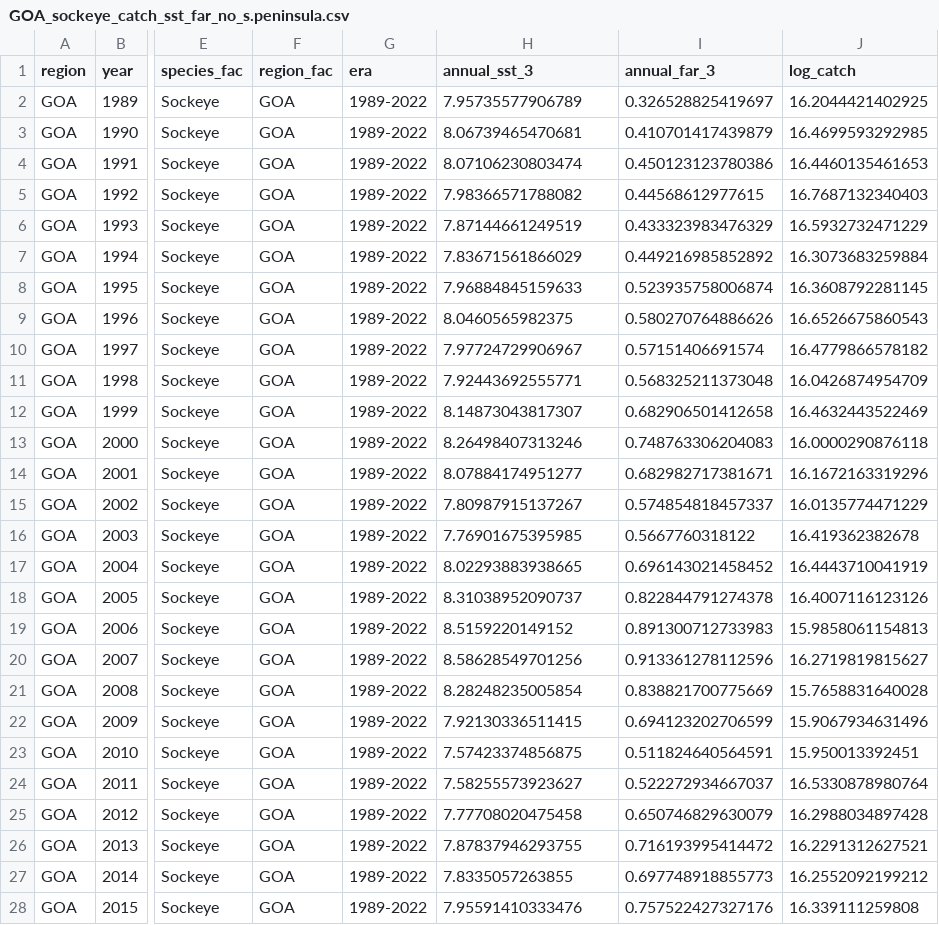
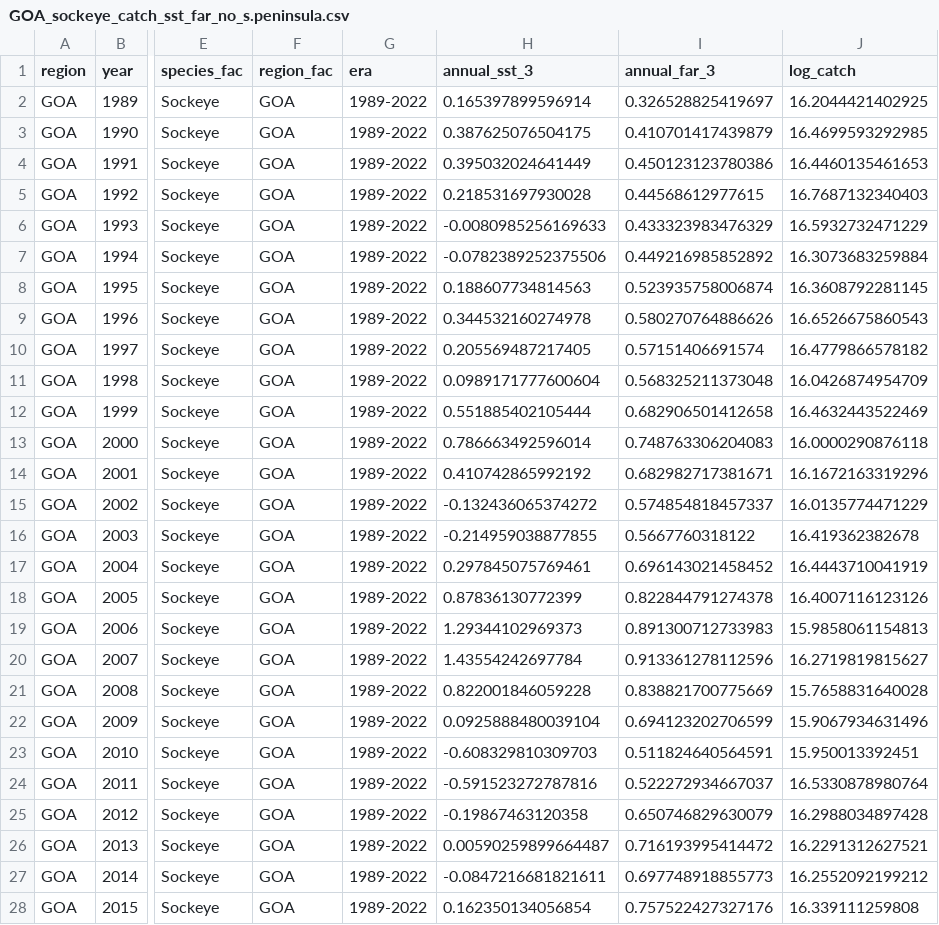
Before and after one commit to mikelitzow/CMIP6-attribution, a CSV file: CMIP6/data/GOA_sockeye_catch_sst_far_no_s.peninsula.csv, drawn as a sheet; only a part is shown, gaps mark what is left out; the diff covers the shown part only; the diff names each change by its address in the sheet, - before the commit and + after, or states it on an @@ line.

Commit message:
Changing SST for sockeye example from degrees to normalized anomaly

```diff
--- a/CMIP6/data/GOA_sockeye_catch_sst_far_no_s.peninsula.csv
+++ b/CMIP6/data/GOA_sockeye_catch_sst_far_no_s.peninsula.csv
-H2 (annual_sst_3): 7.95735577906789
+H2 (annual_sst_3): 0.165397899596914
-H3 (annual_sst_3): 8.06739465470681
+H3 (annual_sst_3): 0.387625076504175
-H4 (annual_sst_3): 8.07106230803474
+H4 (annual_sst_3): 0.395032024641449
-H5 (annual_sst_3): 7.98366571788082
+H5 (annual_sst_3): 0.218531697930028
-H6 (annual_sst_3): 7.87144661249519
+H6 (annual_sst_3): -0.0080985256169633
-H7 (annual_sst_3): 7.83671561866029
+H7 (annual_sst_3): -0.0782389252375506
-H8 (annual_sst_3): 7.96884845159633
+H8 (annual_sst_3): 0.188607734814563
-H9 (annual_sst_3): 8.0460565982375
+H9 (annual_sst_3): 0.344532160274978
-H10 (annual_sst_3): 7.97724729906967
+H10 (annual_sst_3): 0.205569487217405
-H11 (annual_sst_3): 7.92443692555771
+H11 (annual_sst_3): 0.0989171777600604
-H12 (annual_sst_3): 8.14873043817307
+H12 (annual_sst_3): 0.551885402105444
-H13 (annual_sst_3): 8.26498407313246
+H13 (annual_sst_3): 0.786663492596014
-H14 (annual_sst_3): 8.07884174951277
+H14 (annual_sst_3): 0.410742865992192
-H15 (annual_sst_3): 7.80987915137267
+H15 (annual_sst_3): -0.132436065374272
-H16 (annual_sst_3): 7.76901675395985
+H16 (annual_sst_3): -0.214959038877855
-H17 (annual_sst_3): 8.02293883938665
+H17 (annual_sst_3): 0.297845075769461
-H18 (annual_sst_3): 8.31038952090737
+H18 (annual_sst_3): 0.87836130772399
-H19 (annual_sst_3): 8.5159220149152
+H19 (annual_sst_3): 1.29344102969373
-H20 (annual_sst_3): 8.58628549701256
+H20 (annual_sst_3): 1.43554242697784
-H21 (annual_sst_3): 8.28248235005854
+H21 (annual_sst_3): 0.822001846059228
-H22 (annual_sst_3): 7.92130336511415
+H22 (annual_sst_3): 0.0925888480039104
-H23 (annual_sst_3): 7.57423374856875
+H23 (annual_sst_3): -0.608329810309703
-H24 (annual_sst_3): 7.58255573923627
+H24 (annual_sst_3): -0.591523272787816
-H25 (annual_sst_3): 7.77708020475458
+H25 (annual_sst_3): -0.19867463120358
-H26 (annual_sst_3): 7.87837946293755
+H26 (annual_sst_3): 0.00590259899664487
-H27 (annual_sst_3): 7.8335057263855
+H27 (annual_sst_3): -0.0847216681821611
-H28 (annual_sst_3): 7.95591410333476
+H28 (annual_sst_3): 0.162350134056854
```
Also changed, not shown: 7 edited cells elsewhere in this file.
